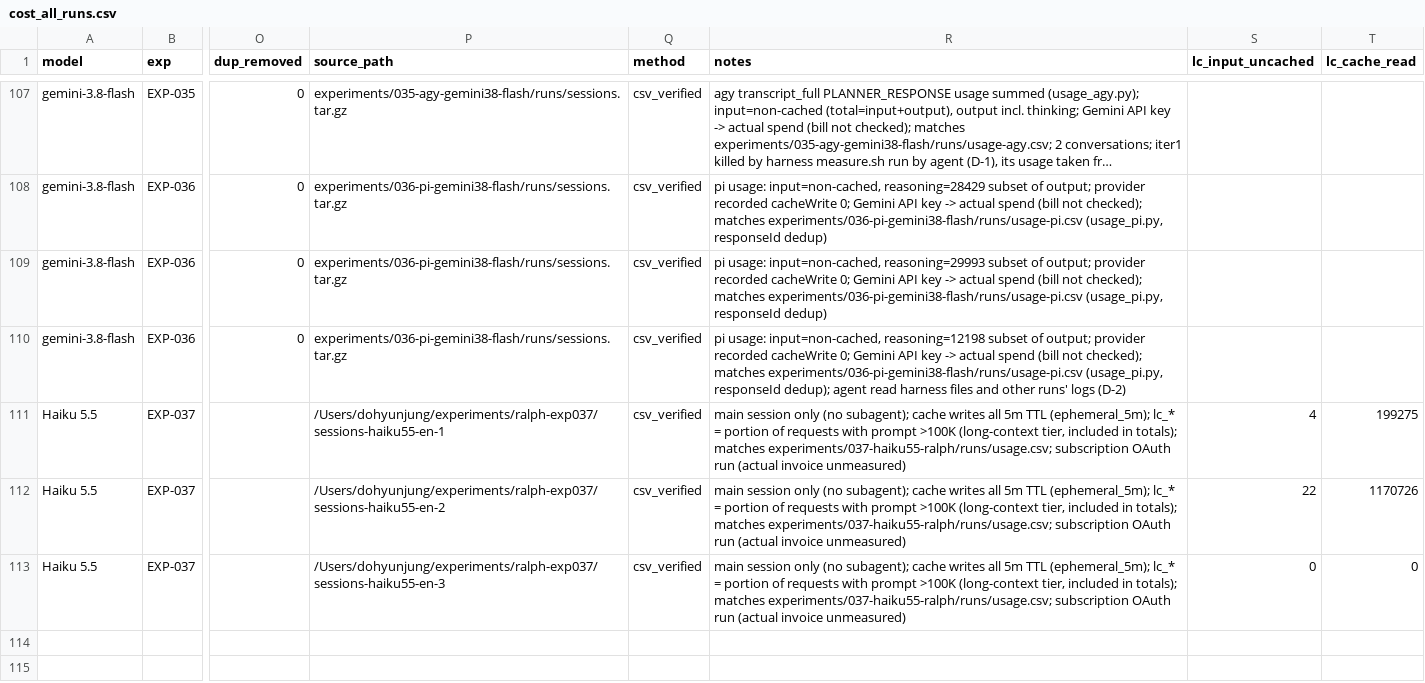
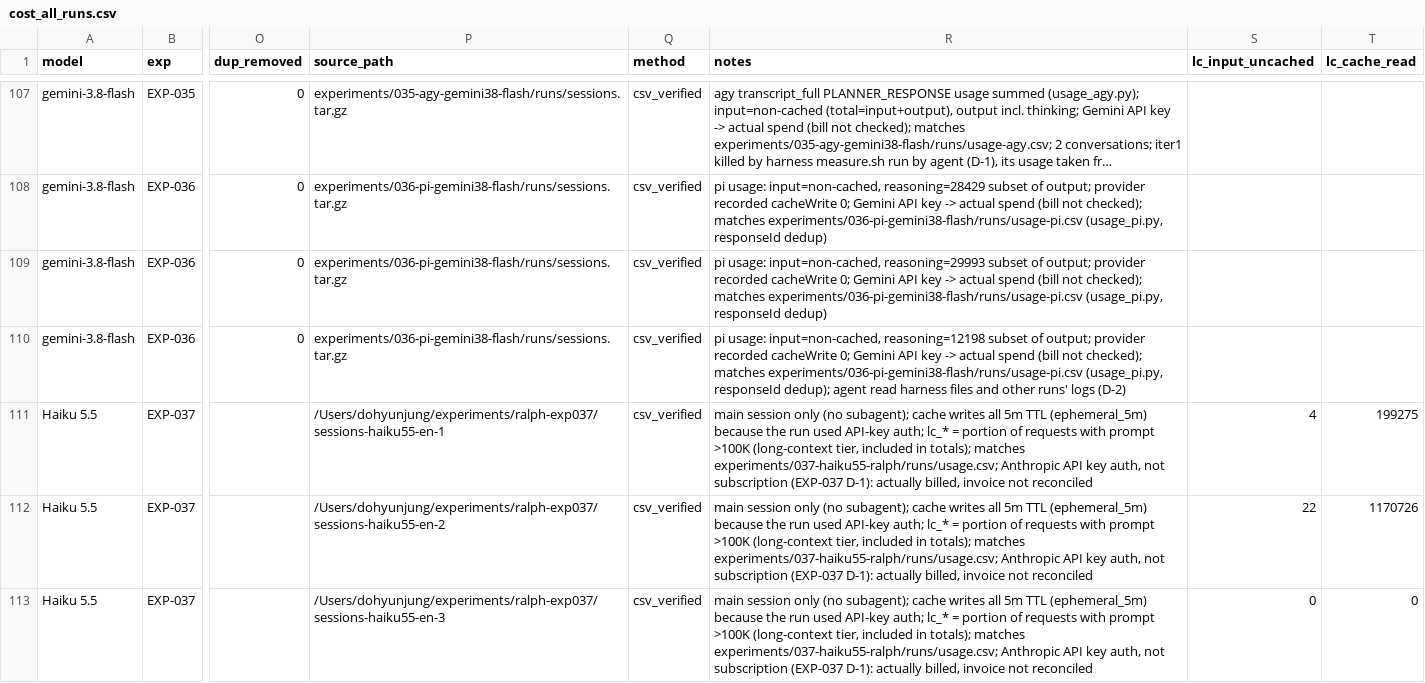
Before and after one commit to roboco-io/coding-agent-benchmark, a CSV file: analysis/cost/cost_all_runs.csv, drawn as a sheet; only a part is shown, gaps mark what is left out; long unchanged cells end in …; the diff names each change by its address in the sheet, - before the commit and + after, or states it on an @@ line.

```diff
--- a/analysis/cost/cost_all_runs.csv
+++ b/analysis/cost/cost_all_runs.csv
-R111:R113 (notes): …5m TTL (ephemeral_5m); lc_* = portion of requests with prompt >100K (long-context tier, included in totals); matches experiments/037-haiku55-ralph/runs/usage.csv; subscription OAuth run (actual invoice unmeasured)
+R111:R113 (notes): …5m TTL (ephemeral_5m) because the run used API-key auth; lc_* = portion of requests with prompt >100K (long-context tier, included in totals); matches experiments/037-haiku55-ralph/runs/usage.csv; Anthropic API key auth, not subscription (EXP-037 D-1): actually billed, invoice not reconciled
```
Also changed, not shown: analysis/cost/usage_all_runs.csv, 14 other files.
